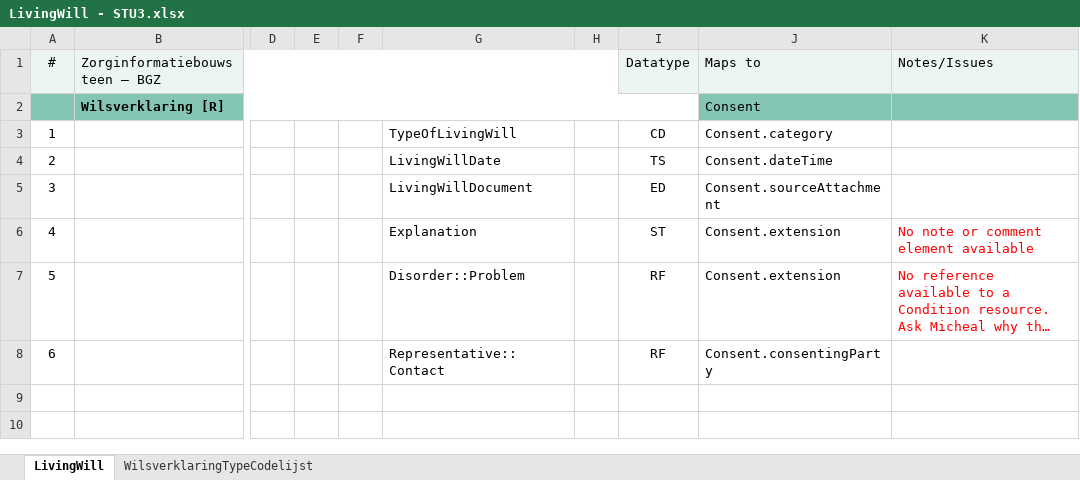
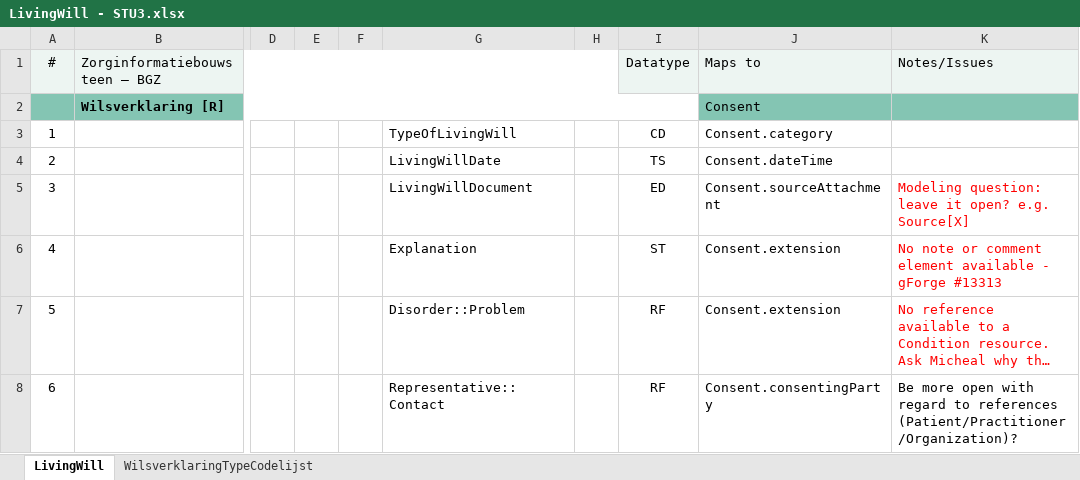
Before and after one commit to Nictiz/Nictiz-STU3, an Excel workbook: Mappings/LivingWill - STU3.xlsx, sheet LivingWill, drawn as a sheet; only a part is shown, gaps mark what is left out; long unchanged cells end in …; values as stored, in another font and other column widths than the file's, no borders; the diff names each change by its address in the sheet, - before the commit and + after, or states it on an @@ line.

Commit message:
Added LivingWill profiles and example

```diff
--- a/Mappings/LivingWill - STU3.xlsx (sheet LivingWill)
+++ b/Mappings/LivingWill - STU3.xlsx (sheet LivingWill)
-K5: (empty)
+K5: Modeling question: leave it open? e.g. Source[X]
-K6: No note or comment element available
+K6: No note or comment element available - gForge #13313
-K8: (empty)
+K8: Be more open with regard to references (Patient/Practitioner/Organization)?
```
Also changed, not shown: 5 other files.
